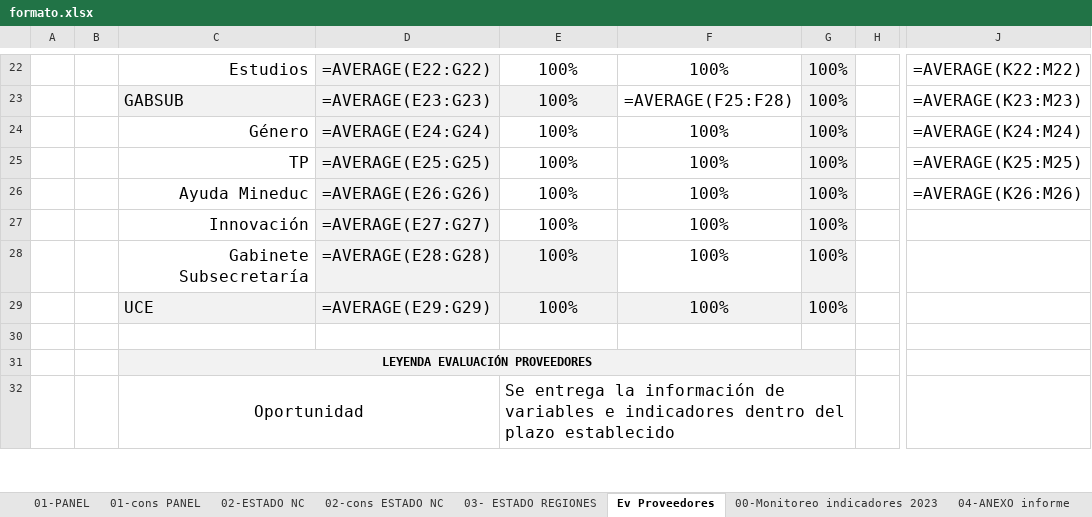
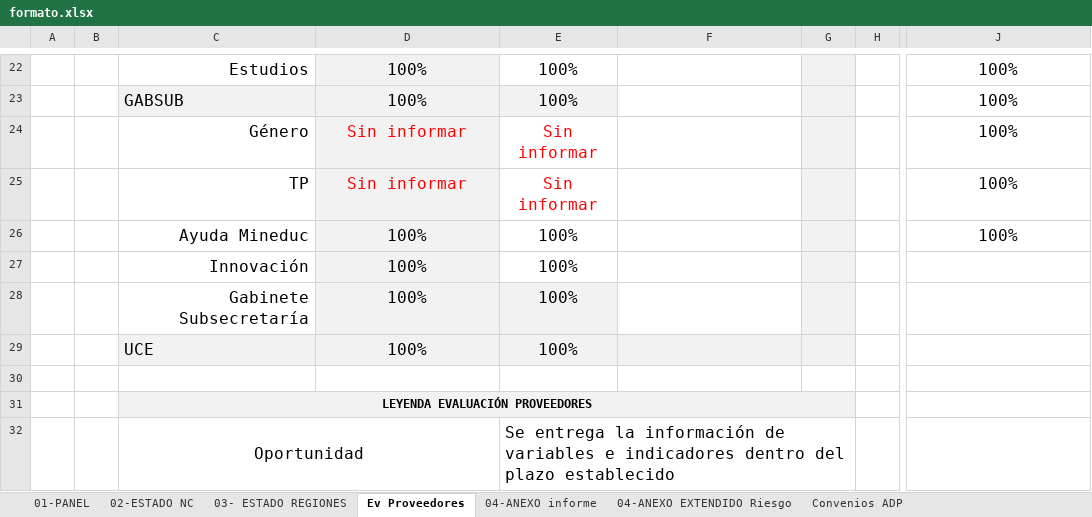
Before and after one commit to joaquinMineduc/ARMM, an Excel workbook: Backend/Input/formato.xlsx, sheet Ev Proveedores, drawn as a sheet; only a part is shown, gaps mark what is left out; values as stored, in another font and other column widths than the file's, no borders; formulas without a stored value are shown as written; charts and pictures not drawn; the diff covers the shown part only; the diff names each change by its address in the sheet, - before the commit and + after, or states it on an @@ line.

```diff
--- a/Backend/Input/formato.xlsx (sheet Ev Proveedores)
+++ b/Backend/Input/formato.xlsx (sheet Ev Proveedores)
@@ sheet tab hidden: 01-cons PANEL @@
@@ sheet tab hidden: 02-cons ESTADO NC @@
@@ sheet tab hidden: 00-Monitoreo indicadores 2023 @@
-D22: =AVERAGE(E22:G22)
+D22: 100%
-F22: 100%
+F22: (empty)
-G22:G29: 100%
+G22:G29: (empty)
-J22: =AVERAGE(K22:M22)
+J22: 100%
-D23: =AVERAGE(E23:G23)
+D23: 100%
-F23: =AVERAGE(F25:F28)
+F23: (empty)
-J23: =AVERAGE(K23:M23)
+J23: 100%
-D24: =AVERAGE(E24:G24)
+D24: Sin informar
-D24:E25 text colour: black
+D24:E25 text colour: #FF0000
-E24:E25: 100%
+E24:E25: Sin informar
-F24:F29: 100%
+F24:F29: (empty)
-J24: =AVERAGE(K24:M24)
+J24: 100%
-D25: =AVERAGE(E25:G25)
+D25: Sin informar
-J25: =AVERAGE(K25:M25)
+J25: 100%
-D26: =AVERAGE(E26:G26)
+D26: 100%
-J26: =AVERAGE(K26:M26)
+J26: 100%
-D27: =AVERAGE(E27:G27)
+D27: 100%
-D28: =AVERAGE(E28:G28)
+D28: 100%
-D29: =AVERAGE(E29:G29)
+D29: 100%
```
Also changed, not shown: 43 edited cells and cell formats elsewhere in this sheet, sheet 03- ESTADO REGIONES, sheet 04-ANEXO informe, sheet 01-PANEL, sheet 02-ESTADO NC, other sheet tabs, charts or pictures, 15 other files.
